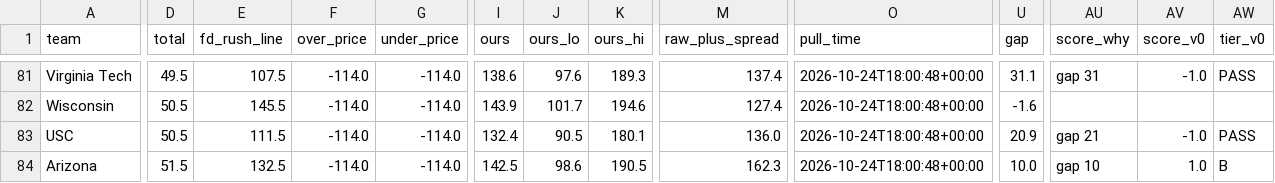
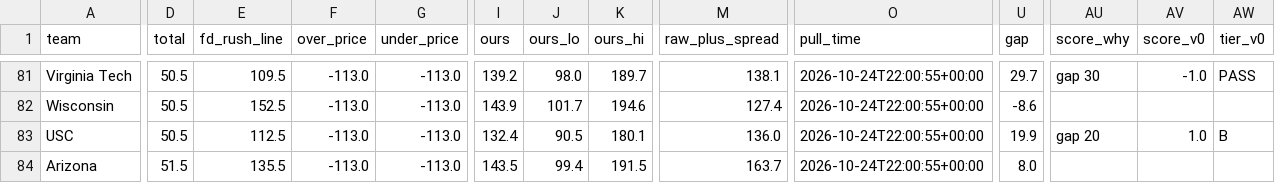
Before and after one commit to bradyt3321/cfb-yardage-dashboard, a CSV file: data/board.csv, drawn as a sheet; only a part is shown, gaps mark what is left out; the diff covers the shown part only; the diff names each change by its address in the sheet, - before the commit and + after, or states it on an @@ line.

```diff
--- a/data/board.csv
+++ b/data/board.csv
-D81 (total): 49.5
+D81 (total): 50.5
-E81 (fd_rush_line): 107.5
+E81 (fd_rush_line): 109.5
-F81:F84 (over_price): -114.0
+F81:F84 (over_price): -113.0
-G81:G84 (under_price): -114.0
+G81:G84 (under_price): -113.0
-I81 (ours): 138.6
+I81 (ours): 139.2
-J81 (ours_lo): 97.6
+J81 (ours_lo): 98.0
-K81 (ours_hi): 189.3
+K81 (ours_hi): 189.7
-M81 (raw_plus_spread): 137.4
+M81 (raw_plus_spread): 138.1
-O81:O84 (pull_time): 2026-10-24T18:00:48+00:00
+O81:O84 (pull_time): 2026-10-24T22:00:55+00:00
-U81 (gap): 31.1
+U81 (gap): 29.7
-AU81 (score_why): gap 31
+AU81 (score_why): gap 30
-E82 (fd_rush_line): 145.5
+E82 (fd_rush_line): 152.5
-U82 (gap): -1.6
+U82 (gap): -8.6
-E83 (fd_rush_line): 111.5
+E83 (fd_rush_line): 112.5
-U83 (gap): 20.9
+U83 (gap): 19.9
-AU83 (score_why): gap 21
+AU83 (score_why): gap 20
-AV83 (score_v0): -1.0
+AV83 (score_v0): 1.0
-AW83 (tier_v0): PASS
+AW83 (tier_v0): B
-E84 (fd_rush_line): 132.5
+E84 (fd_rush_line): 135.5
-I84 (ours): 142.5
+I84 (ours): 143.5
-J84 (ours_lo): 98.6
+J84 (ours_lo): 99.4
-K84 (ours_hi): 190.5
+K84 (ours_hi): 191.5
-M84 (raw_plus_spread): 162.3
+M84 (raw_plus_spread): 163.7
-U84 (gap): 10.0
+U84 (gap): 8.0
-AU84 (score_why): gap 10
+AU84 (score_why): (empty)
-AV84 (score_v0): 1.0
+AV84 (score_v0): (empty)
-AW84 (tier_v0): B
+AW84 (tier_v0): (empty)
```
Also changed, not shown: 123 edited cells elsewhere in this file, 3 other files.
